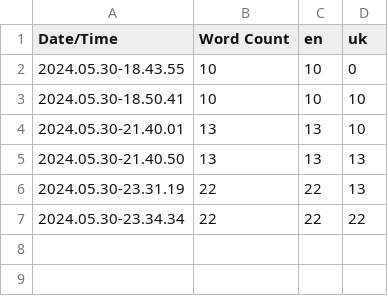
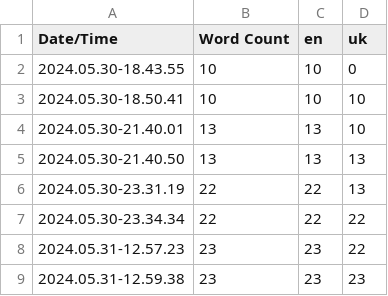
Before and after one commit to OleksiiRatushnyi/ProjectA, a CSV file: Content/Localization/Game/Game.csv, drawn as a sheet; the diff names each change by its address in the sheet, - before the commit and + after, or states it on an @@ line.

Commit message:
Localization is updated

```diff
--- a/Content/Localization/Game/Game.csv
+++ b/Content/Localization/Game/Game.csv
+row 8: 2024.05.31-12.57.23 | 23 | 23 | 22
+row 9: 2024.05.31-12.59.38 | 23 | 23 | 23
```
Also changed, not shown: 8 other files.
